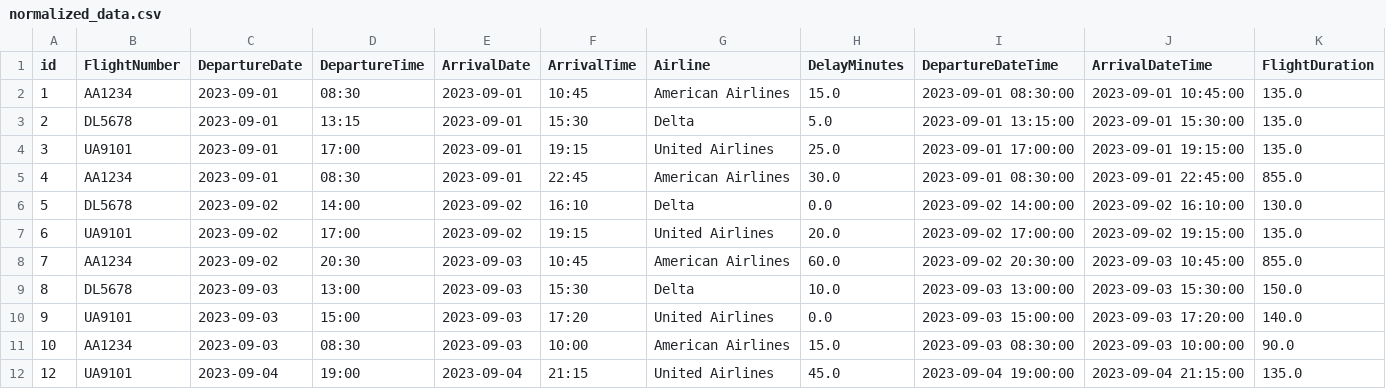
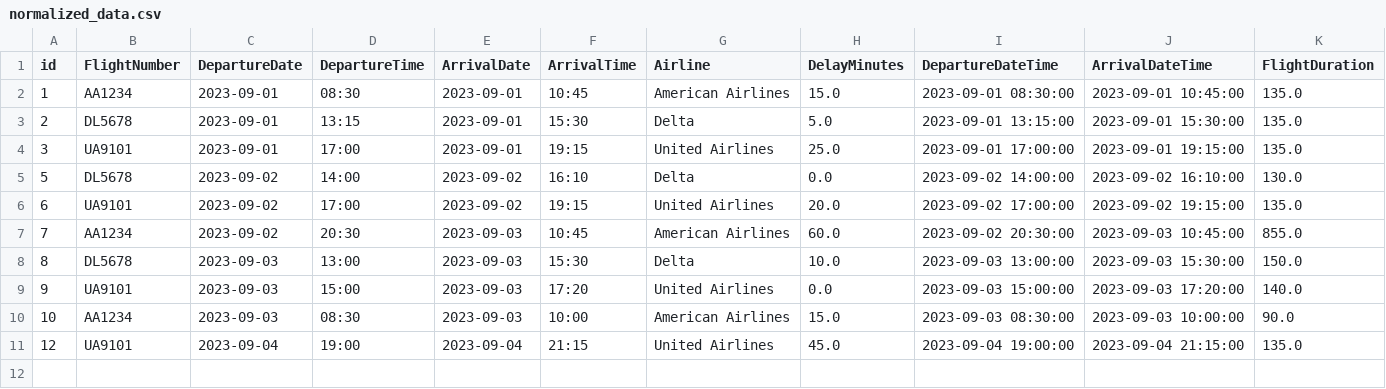
Before and after one commit to viseshagarwal/Akasa-Air-Analytics-Assignment, a CSV file: datasets/normalized_data.csv, drawn as a sheet.

```diff
--- a/datasets/normalized_data.csv
+++ b/datasets/normalized_data.csv
@@ -4,3 +4,2 @@ id,FlightNumber,DepartureDate,DepartureTime,ArrivalDate,ArrivalTime,Airline,Dela
 3,UA9101,2023-09-01,17:00,2023-09-01,19:15,United Airlines,25.0,2023-09-01 17:00:00,2023-09-01 19:15:00,135.0
-4,AA1234,2023-09-01,08:30,2023-09-01,22:45,American Airlines,30.0,2023-09-01 08:30:00,2023-09-01 22:45:00,855.0
 5,DL5678,2023-09-02,14:00,2023-09-02,16:10,Delta,0.0,2023-09-02 14:00:00,2023-09-02 16:10:00,130.0
```
Also changed, not shown: datasets/aviation_data_cleaned.csv, 6 other files.
